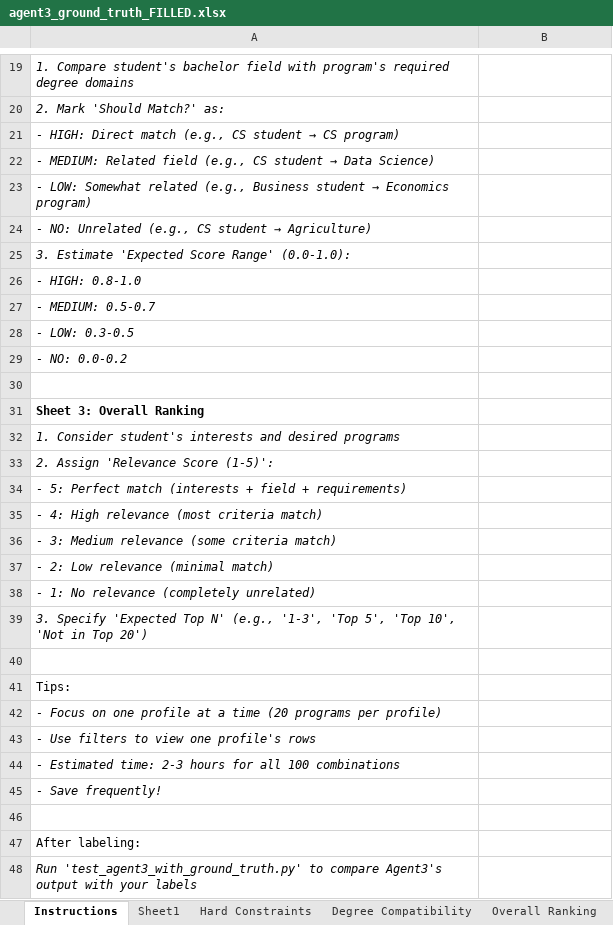
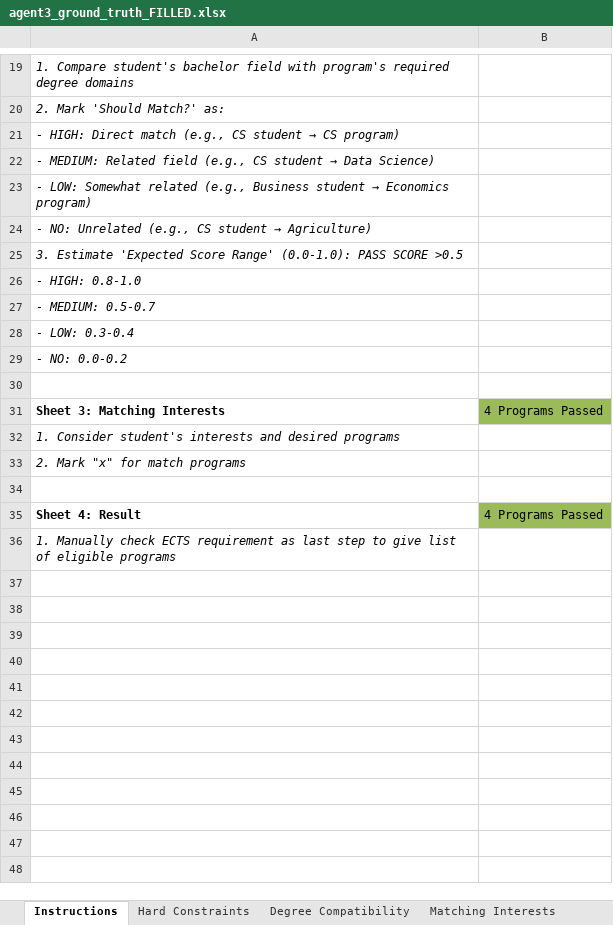
Before and after one commit to Anhtho0210/HSPF_Thesis, an Excel workbook: agent3_ground_truth_FILLED.xlsx, sheet Instructions, drawn as a sheet; only a part is shown, gaps mark what is left out; values as stored, in another font and other column widths than the file's, no borders; removed rows and columns are numbered as before the commit, all else as after; the diff covers the shown part only; the diff names each change by its address in the sheet, - before the commit and + after, or states it on an @@ line.

Commit message:
test end to end

```diff
--- a/agent3_ground_truth_FILLED.xlsx (sheet Instructions)
+++ b/agent3_ground_truth_FILLED.xlsx (sheet Instructions)
-sheet tab: Overall Ranking
+sheet tab: Matching Interests
-sheet tab: Sheet1
-A25: …Range' (0.0-1.0):
+A25: …Range' (0.0-1.0): PASS SCORE >0.5
-A28: - LOW: 0.3-0.5
+A28: - LOW: 0.3-0.4
-row 31: Sheet 3: Overall Ranking
+row 31: Sheet 3: Matching Interests | 4 Programs Passed
-A33: 2. Assign 'Relevance Score (1-5)':
+A33: 2. Mark "x" for match programs
-row 34: - 5: Perfect match (interests + field + requirements)
-row 35: - 4: High relevance (most criteria match)
-row 36: - 3: Medium relevance (some criteria match)
-row 37: - 2: Low relevance (minimal match)
-row 38: - 1: No relevance (completely unrelated)
-row 39: 3. Specify 'Expected Top N' (e.g., '1-3', 'Top 5', 'Top 10', 'Not in Top 20')
-row 41: Tips:
-row 42: - Focus on one profile at a time (20 programs per profile)
-row 43: - Use filters to view one profile's rows
-row 44: - Estimated time: 2-3 hours for all 100 combinations
-row 45: - Save frequently!
-row 35: (empty)
+row 35: Sheet 4: Result | 4 Programs Passed
-B35 fill: none
+B35 fill: #9BBB59
-A36: After labeling:
+A36: 1. Manually check ECTS requirement as last step to give list of eligible programs
-A36 italic: off
+A36 italic: on
-row 48: Run 'test_agent3_with_ground_truth.py' to compare Agent3's output with your labels
```
Also changed, not shown: 5 added rows, 5 removed rows, 5 edited cells and cell formats elsewhere in this sheet, sheet Matching Interests, other sheet tabs, 8 other files.
